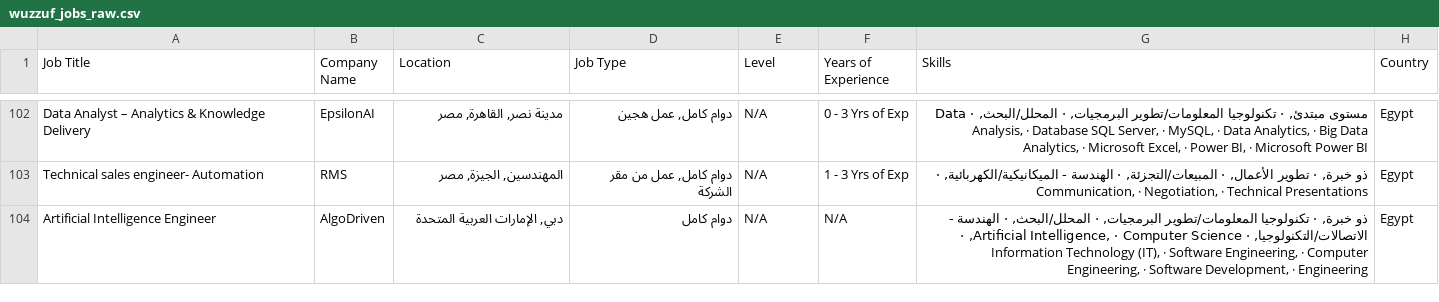
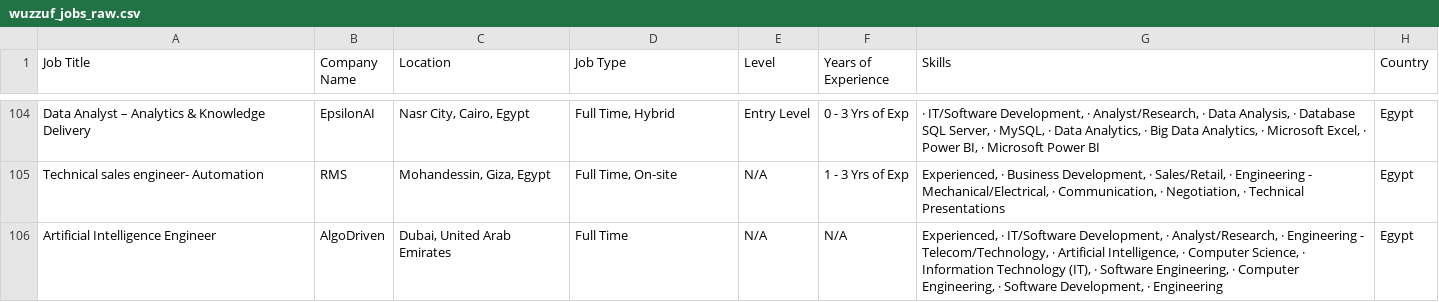
Before and after one commit to ahmedtarek-mel/Wuzzuf-Job-Market-Analysis, a CSV file: data/wuzzuf_jobs_raw.csv, drawn as a sheet; only a part is shown, gaps mark what is left out; addresses are those after the commit; the diff covers the shown part only; the diff names each change by its address in the sheet, - before the commit and + after, or states it on an @@ line.

```diff
--- a/data/wuzzuf_jobs_raw.csv
+++ b/data/wuzzuf_jobs_raw.csv
-C104 (Location): مدينة نصر, القاهرة, مصر
+C104 (Location): Nasr City, Cairo, Egypt
-D104 (Job Type): دوام كامل, عمل هجين
+D104 (Job Type): Full Time, Hybrid
-E104 (Level): N/A
+E104 (Level): Entry Level
-G104 (Skills): مستوى مبتدئ, · تكنولوجيا المعلومات/تطوير البرمجيات, · المحلل/البحث, · Data…
+G104 (Skills): · IT/Software Development, · Analyst/Research, · Data…
-C105 (Location): المهندسين, الجيزة, مصر
+C105 (Location): Mohandessin, Giza, Egypt
-D105 (Job Type): دوام كامل, عمل من مقر الشركة
+D105 (Job Type): Full Time, On-site
-G105 (Skills): ذو خبرة, · تطوير الأعمال, · المبيعات/التجزئة, · الهندسة - الميكانيكية/الكهربائية, · Communication,…
+G105 (Skills): Experienced, · Business Development, · Sales/Retail, · Engineering - Mechanical/Electrical, · Communication,…
-C106 (Location): دبي, الإمارات العربية المتحدة
+C106 (Location): Dubai, United Arab Emirates
-D106 (Job Type): دوام كامل
+D106 (Job Type): Full Time
-G106 (Skills): ذو خبرة, · تكنولوجيا المعلومات/تطوير البرمجيات, · المحلل/البحث, · الهندسة - الاتصالات/التكنولوجيا, · Artificial…
+G106 (Skills): Experienced, · IT/Software Development, · Analyst/Research, · Engineering - Telecom/Technology, · Artificial…
```
Also changed, not shown: 4 added rows, 5 removed rows, 10 moved rows and 46 edited cells elsewhere in this file.
